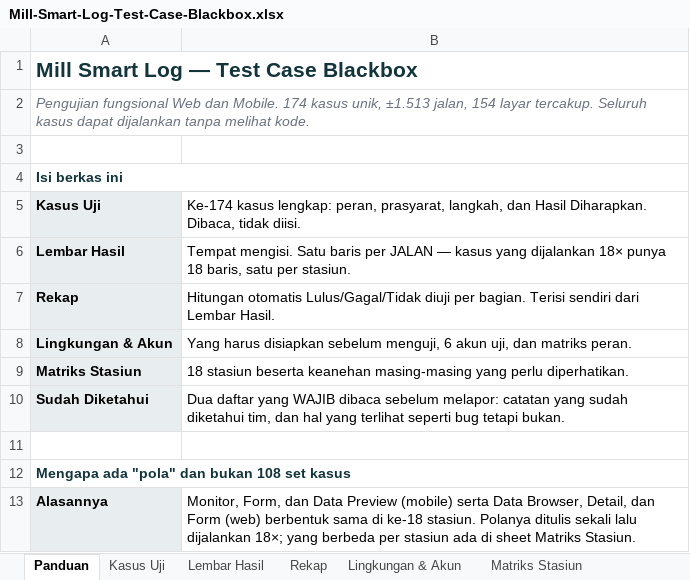
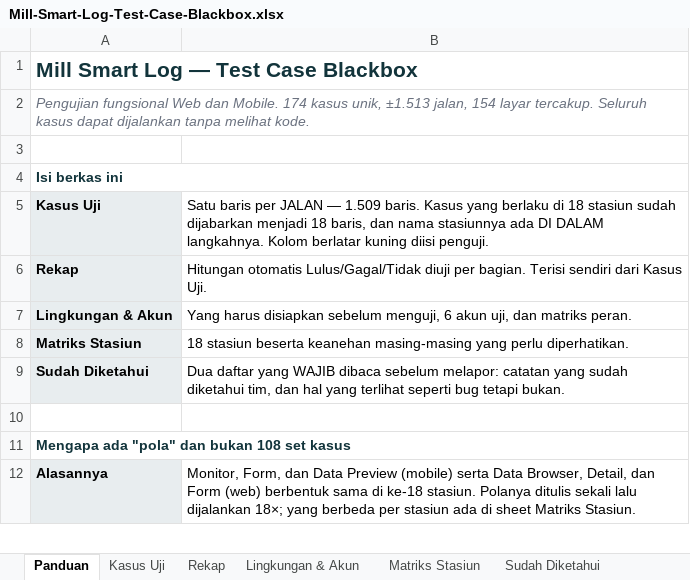
Before and after one commit to gomgomgit/mills-project, an Excel workbook: docs/qa/Mill-Smart-Log-Test-Case-Blackbox.xlsx, sheet Panduan, drawn as a sheet; only a part is shown; values as stored, in another font and other column widths than the file's, no borders; removed rows and columns are numbered as before the commit, all else as after; the diff names each change by its address in the sheet, - before the commit and + after, or states it on an @@ line.

```diff
--- a/docs/qa/Mill-Smart-Log-Test-Case-Blackbox.xlsx (sheet Panduan)
+++ b/docs/qa/Mill-Smart-Log-Test-Case-Blackbox.xlsx (sheet Panduan)
-sheet tab: Lembar Hasil
-B5: Ke-174 kasus lengkap: peran, prasyarat, langkah, dan Hasil Diharapkan. Dibaca, tidak diisi.
+B5: Satu baris per JALAN — 1.509 baris. Kasus yang berlaku di 18 stasiun sudah dijabarkan menjadi 18 baris, dan nama stasiunnya ada DI DALAM langkahnya. Kolom berlatar kuning diisi penguji.
-row 6: Lembar Hasil | Tempat mengisi. Satu baris per JALAN — kasus yang dijalankan 18× punya 18 baris, satu per stasiun.
-B6: …sendiri dari Lembar Hasil.
+B6: …sendiri dari Kasus Uji.
```
Also changed, not shown: sheet Kasus Uji, sheet Rekap, sheet Matriks Stasiun, 2 other files.
